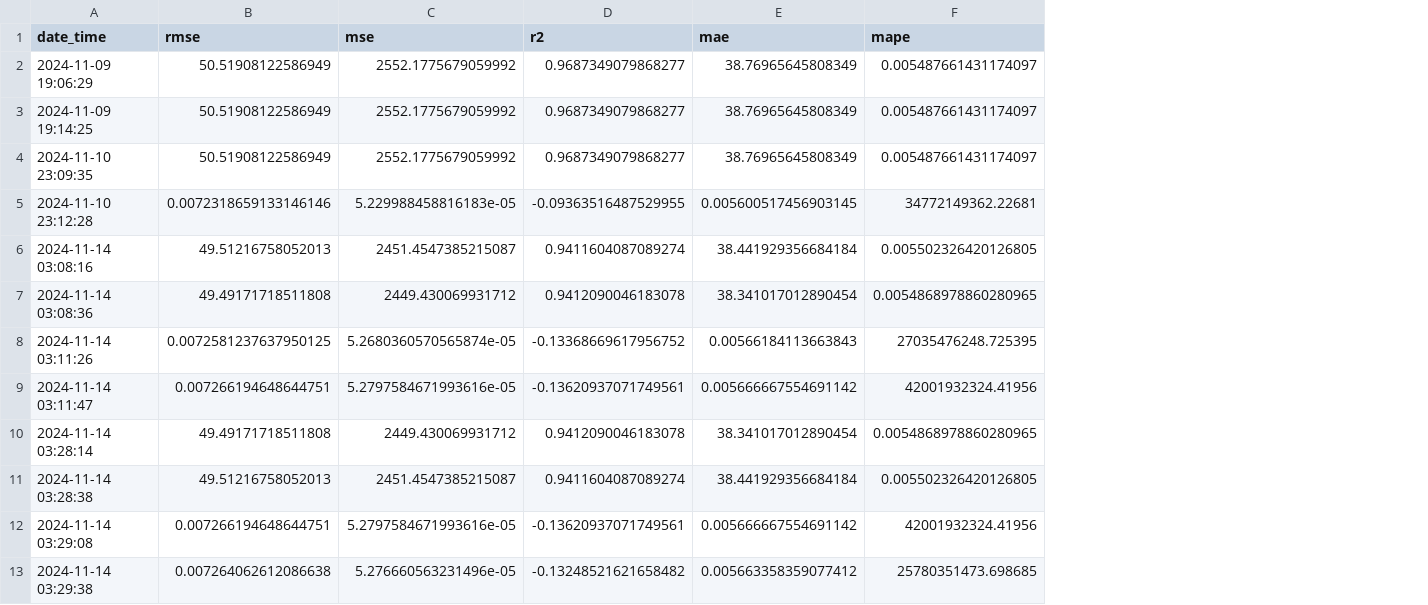
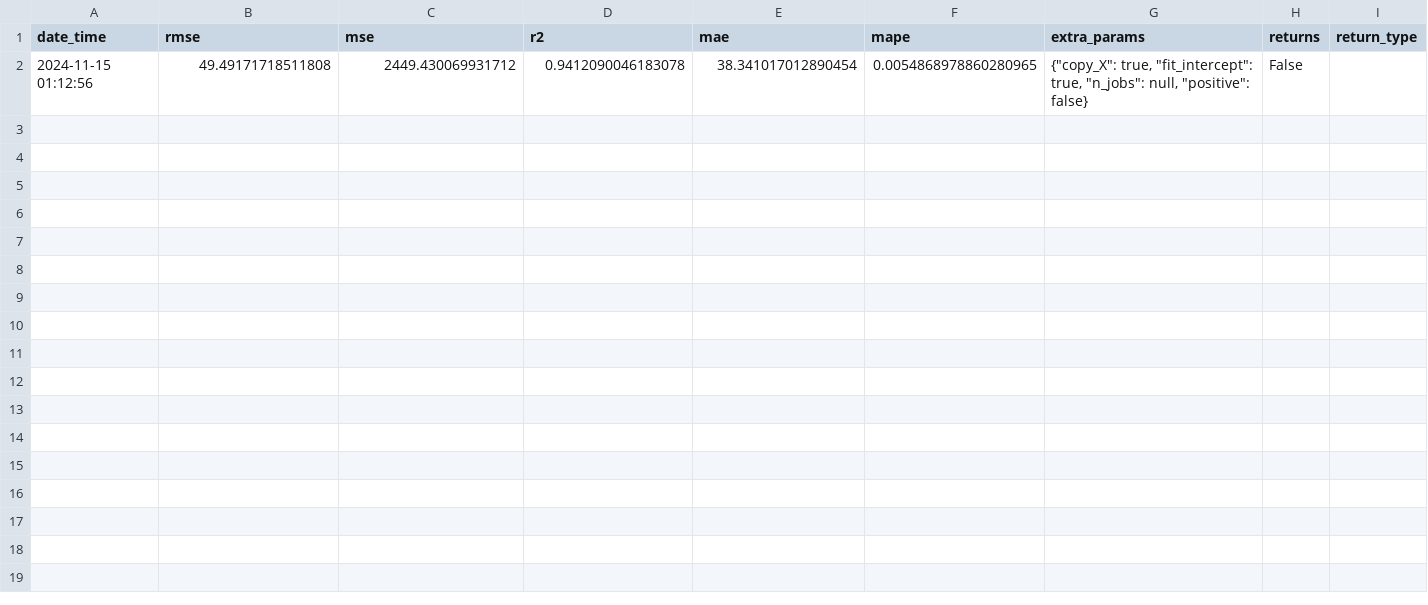
Before and after one commit to zyxn/Stock-with-Sentiment-App, a CSV file: Dataset/Evaluation/LR/evaluation.csv, drawn as a sheet; removed rows and columns are numbered as before the commit, all else as after; the diff names each change by its address in the sheet, - before the commit and + after, or states it on an @@ line.

```diff
--- a/Dataset/Evaluation/LR/evaluation.csv
+++ b/Dataset/Evaluation/LR/evaluation.csv
+column G (extra_params), row 2: {"copy_X": true, "fit_intercept": true, "n_jobs": null, "positive": false}
+column H (returns), row 2: False
+column I (return_type), empty
-row 2: 2024-11-09 19:06:29 | 50.51908122586949 | 2552.1775679059992 | 0.9687349079868277 | 38.76965645808349 | 0.005487661431174097
-row 3: 2024-11-09 19:14:25 | 50.51908122586949 | 2552.1775679059992 | 0.9687349079868277 | 38.76965645808349 | 0.005487661431174097
-row 4: 2024-11-10 23:09:35 | 50.51908122586949 | 2552.1775679059992 | 0.9687349079868277 | 38.76965645808349 | 0.005487661431174097
-row 5: 2024-11-10 23:12:28 | 0.0072318659133146146 | 5.229988458816183e-05 | -0.09363516487529955 | 0.005600517456903145 | 34772149362.22681
-row 6: 2024-11-14 03:08:16 | 49.51216758052013 | 2451.4547385215087 | 0.9411604087089274 | 38.441929356684184 | 0.005502326420126805
-row 7: 2024-11-14 03:08:36 | 49.49171718511808 | 2449.430069931712 | 0.9412090046183078 | 38.341017012890454 | 0.0054868978860280965
-row 8: 2024-11-14 03:11:26 | 0.0072581237637950125 | 5.2680360570565874e-05 | -0.13368669617956752 | 0.00566184113663843 | 27035476248.725395
-row 9: 2024-11-14 03:11:47 | 0.007266194648644751 | 5.2797584671993616e-05 | -0.13620937071749561 | 0.005666667554691142 | 42001932324.41956
-A2 (date_time): 2024-11-14 03:28:14
+A2 (date_time): 2024-11-15 01:12:56
-row 11: 2024-11-14 03:28:38 | 49.51216758052013 | 2451.4547385215087 | 0.9411604087089274 | 38.441929356684184 | 0.005502326420126805
-row 12: 2024-11-14 03:29:08 | 0.007266194648644751 | 5.2797584671993616e-05 | -0.13620937071749561 | 0.005666667554691142 | 42001932324.41956
-row 13: 2024-11-14 03:29:38 | 0.007264062612086638 | 5.276660563231496e-05 | -0.13248521621658482 | 0.005663358359077412 | 25780351473.698685
```
Also changed, not shown: Dataset/Evaluation/Ridge/evaluation.csv, Dataset/Evaluation/SVR/evaluation.csv, 18 other files.
